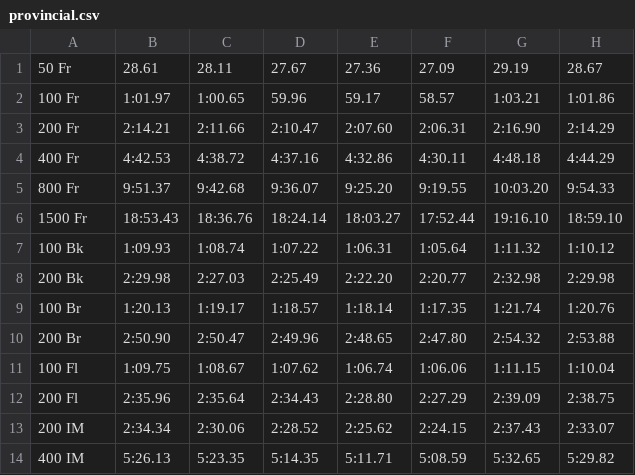
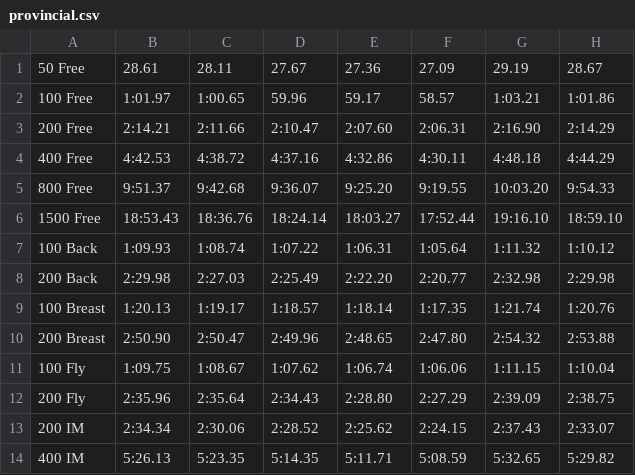
Before and after one commit to Subject2Risk/swim-report, a CSV file: standards/female/provincial.csv, drawn as a sheet; only a part is shown; the diff names each change by its address in the sheet, - before the commit and + after, or states it on an @@ line.

Commit message:
Standardized event names.

```diff
--- a/standards/female/provincial.csv
+++ b/standards/female/provincial.csv
-A1: 50 Fr
+A1: 50 Free
-A2: 100 Fr
+A2: 100 Free
-A3: 200 Fr
+A3: 200 Free
-A4: 400 Fr
+A4: 400 Free
-A5: 800 Fr
+A5: 800 Free
-A6: 1500 Fr
+A6: 1500 Free
-A7: 100 Bk
+A7: 100 Back
-A8: 200 Bk
+A8: 200 Back
-A9: 100 Br
+A9: 100 Breast
-A10: 200 Br
+A10: 200 Breast
-A11: 100 Fl
+A11: 100 Fly
-A12: 200 Fl
+A12: 200 Fly
```
Also changed, not shown: standards/female/festival.csv, standards/male/festival.csv, 2 other files.
